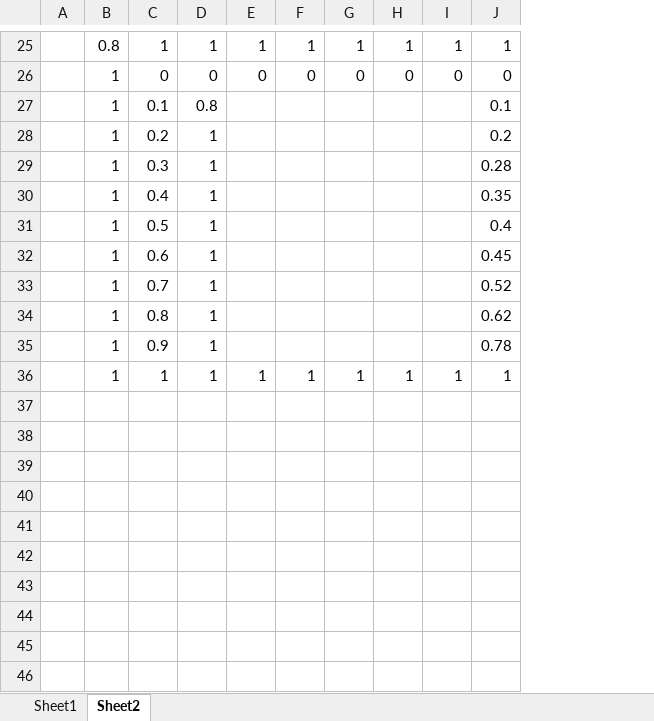
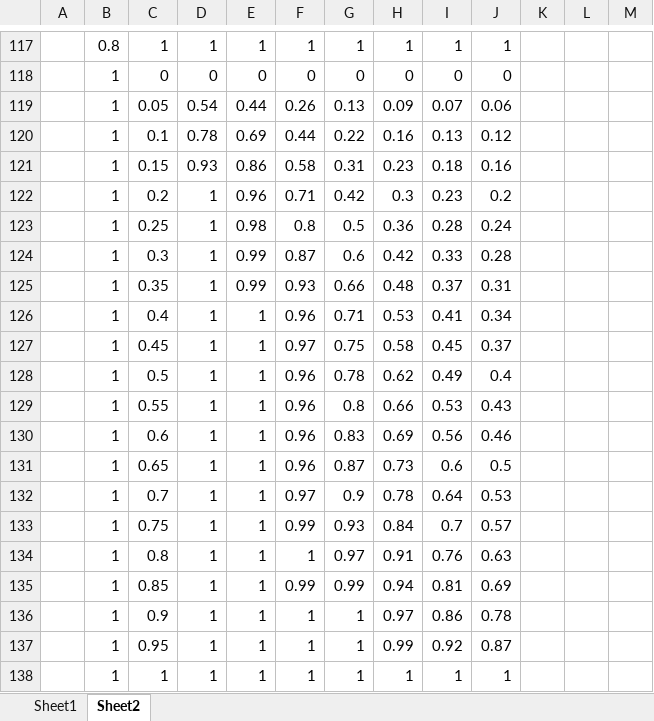
Before and after one commit to bradseames/portfolio, an Excel workbook: src/components/LugCalculator/Kn.xlsx, sheet Sheet2, drawn as a sheet; only a part is shown, gaps mark what is left out; values as stored, in another font and other column widths than the file's, no borders; charts and pictures not drawn; removed rows and columns are numbered as before the commit, all else as after; the diff covers the shown part only; the diff names each change by its address in the sheet, - before the commit and + after, or states it on an @@ line.

```diff
--- a/src/components/LugCalculator/Kn.xlsx (sheet Sheet2)
+++ b/src/components/LugCalculator/Kn.xlsx (sheet Sheet2)
+column K, empty
+column L, empty
+column M, empty
-row 27:  | 1 | 0.1 | 0.8 |  |  |  |  |  | 0.1
-row 28:  | 1 | 0.2 | 1 |  |  |  |  |  | 0.2
-row 29:  | 1 | 0.3 | 1 |  |  |  |  |  | 0.28
-row 30:  | 1 | 0.4 | 1 |  |  |  |  |  | 0.35
-row 31:  | 1 | 0.5 | 1 |  |  |  |  |  | 0.4
-row 32:  | 1 | 0.6 | 1 |  |  |  |  |  | 0.45
-row 33:  | 1 | 0.7 | 1 |  |  |  |  |  | 0.52
-row 34:  | 1 | 0.8 | 1 |  |  |  |  |  | 0.62
-row 35:  | 1 | 0.9 | 1 |  |  |  |  |  | 0.78
+row 119:  | 1 | 0.05 | 0.54 | 0.44 | 0.26 | 0.13 | 0.09 | 0.07 | 0.06
+row 120:  | 1 | 0.1 | 0.78 | 0.69 | 0.44 | 0.22 | 0.16 | 0.13 | 0.12
+row 121:  | 1 | 0.15 | 0.93 | 0.86 | 0.58 | 0.31 | 0.23 | 0.18 | 0.16
+row 122:  | 1 | 0.2 | 1 | 0.96 | 0.71 | 0.42 | 0.3 | 0.23 | 0.2
+row 123:  | 1 | 0.25 | 1 | 0.98 | 0.8 | 0.5 | 0.36 | 0.28 | 0.24
+row 124:  | 1 | 0.3 | 1 | 0.99 | 0.87 | 0.6 | 0.42 | 0.33 | 0.28
+row 125:  | 1 | 0.35 | 1 | 0.99 | 0.93 | 0.66 | 0.48 | 0.37 | 0.31
+row 126:  | 1 | 0.4 | 1 | 1 | 0.96 | 0.71 | 0.53 | 0.41 | 0.34
+row 127:  | 1 | 0.45 | 1 | 1 | 0.97 | 0.75 | 0.58 | 0.45 | 0.37
+row 128:  | 1 | 0.5 | 1 | 1 | 0.96 | 0.78 | 0.62 | 0.49 | 0.4
+row 129:  | 1 | 0.55 | 1 | 1 | 0.96 | 0.8 | 0.66 | 0.53 | 0.43
+row 130:  | 1 | 0.6 | 1 | 1 | 0.96 | 0.83 | 0.69 | 0.56 | 0.46
+row 131:  | 1 | 0.65 | 1 | 1 | 0.96 | 0.87 | 0.73 | 0.6 | 0.5
+row 132:  | 1 | 0.7 | 1 | 1 | 0.97 | 0.9 | 0.78 | 0.64 | 0.53
+row 133:  | 1 | 0.75 | 1 | 1 | 0.99 | 0.93 | 0.84 | 0.7 | 0.57
+row 134:  | 1 | 0.8 | 1 | 1 | 1 | 0.97 | 0.91 | 0.76 | 0.63
+row 135:  | 1 | 0.85 | 1 | 1 | 0.99 | 0.99 | 0.94 | 0.81 | 0.69
+row 136:  | 1 | 0.9 | 1 | 1 | 1 | 1 | 0.97 | 0.86 | 0.78
+row 137:  | 1 | 0.95 | 1 | 1 | 1 | 1 | 0.99 | 0.92 | 0.87
```
Also changed, not shown: 110 added rows and 18 removed rows elsewhere in this sheet, charts or pictures, 20 other files.
